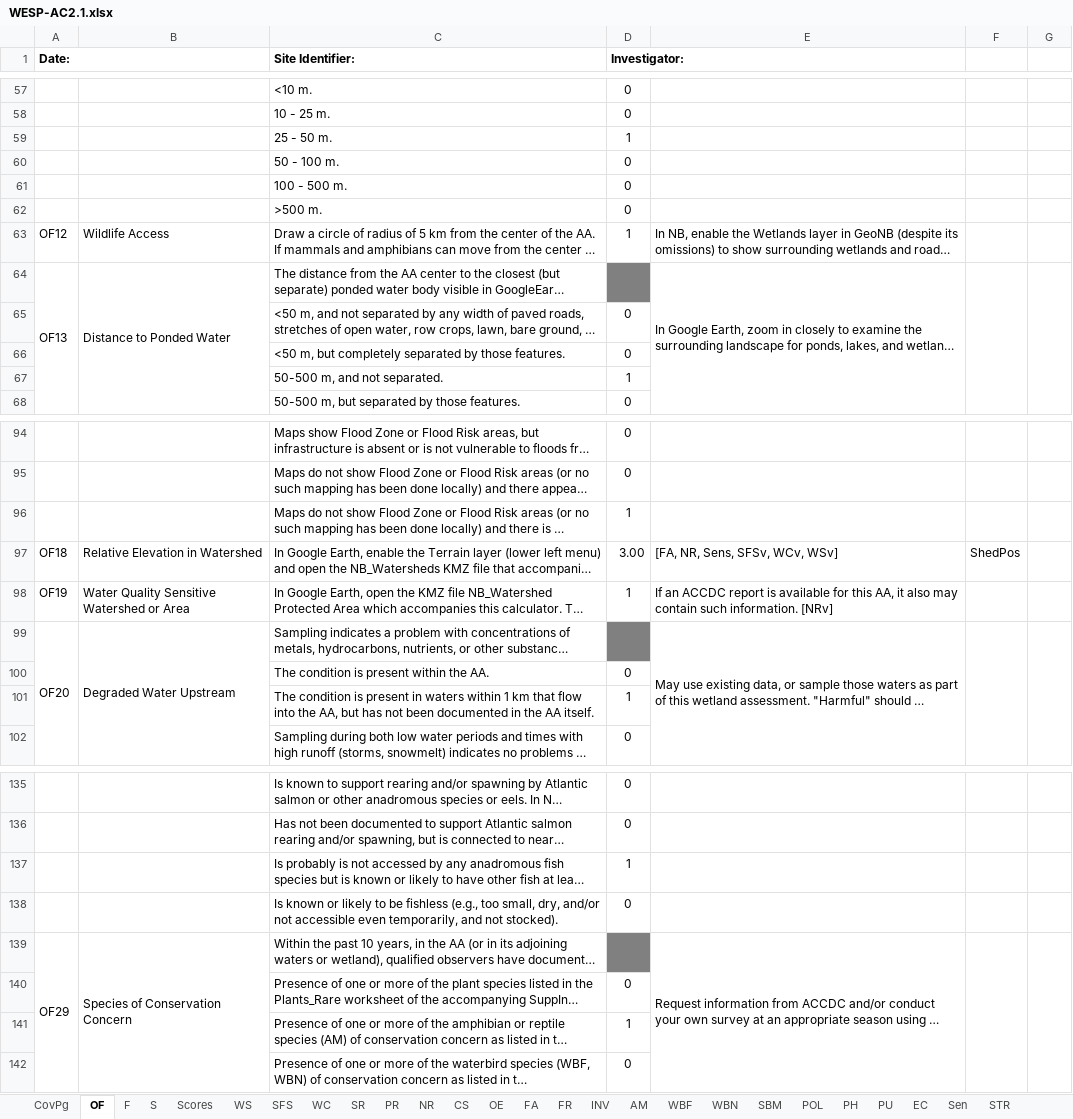
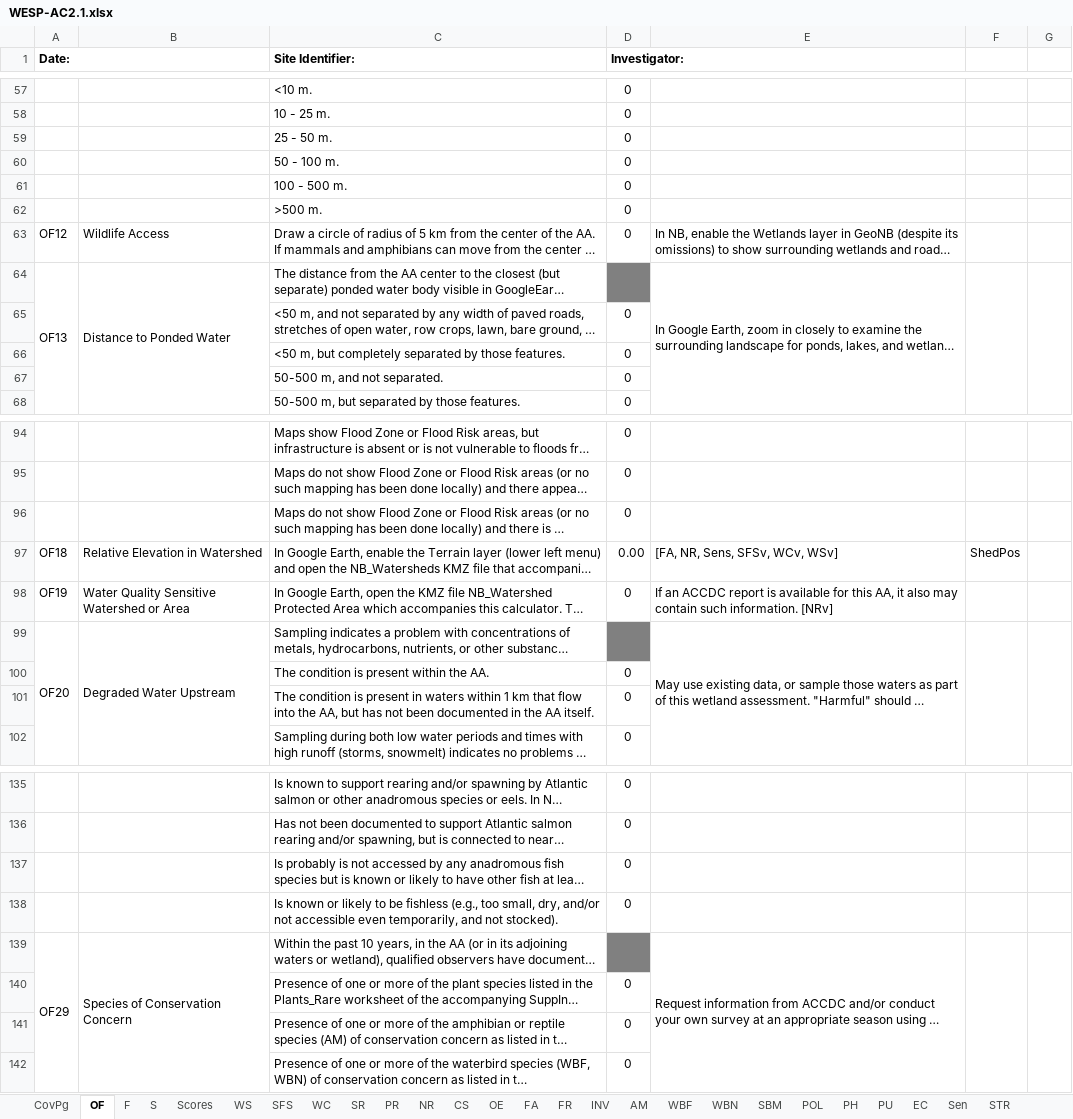
Before and after one commit to majrblais/WESPAC-Transfer, an Excel workbook: 2.x/WESP-AC2.1.xlsx, sheet OF, drawn as a sheet; only a part is shown, gaps mark what is left out; long unchanged cells end in …; values as stored, in another font and other column widths than the file's, no borders; conditional formats not drawn; the diff covers the shown part only; the diff names each change by its address in the sheet, - before the commit and + after, or states it on an @@ line.

```diff
--- a/2.x/WESP-AC2.1.xlsx (sheet OF)
+++ b/2.x/WESP-AC2.1.xlsx (sheet OF)
-D59 (Investigator:): 1
+D59 (Investigator:): 0
-D63 (Investigator:): 1
+D63 (Investigator:): 0
-D67 (Investigator:): 1
+D67 (Investigator:): 0
-D96 (Investigator:): 1
+D96 (Investigator:): 0
-D97 (Investigator:): 3.00
+D97 (Investigator:): 0.00
-D98 (Investigator:): 1
+D98 (Investigator:): 0
-D101 (Investigator:): 1
+D101 (Investigator:): 0
-D137 (Investigator:): 1
+D137 (Investigator:): 0
-D141 (Investigator:): 1
+D141 (Investigator:): 0
```
Also changed, not shown: 22 edited cells elsewhere in this sheet, sheet Scores, sheet NR, sheet AM, sheet PH, sheet Sen, sheet SBM, 17 more sheets, 1.1/WESP-AC1.1.xlsx, 33 other files.
